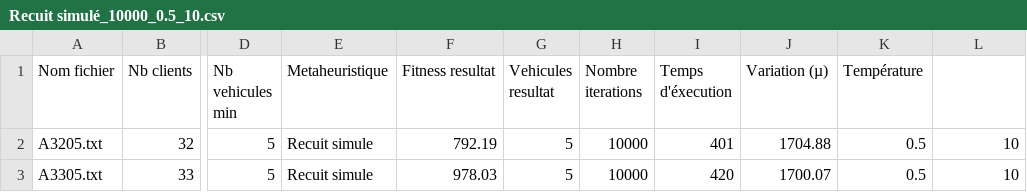
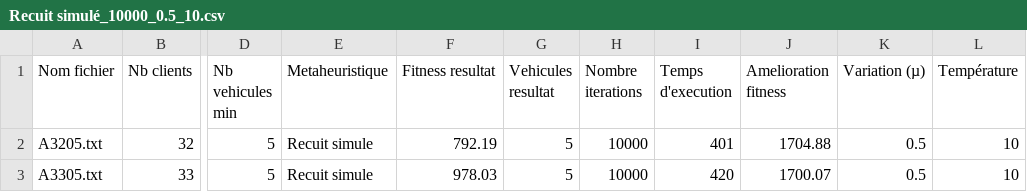
Before and after one commit to remi-martinez/cvrp, a CSV file: files/exports/Recuit simulé_10000_0.5_10.csv, drawn as a sheet; only a part is shown, gaps mark what is left out; the diff names each change by its address in the sheet, - before the commit and + after, or states it on an @@ line.

```diff
--- a/files/exports/Recuit simulé_10000_0.5_10.csv
+++ b/files/exports/Recuit simulé_10000_0.5_10.csv
-I1: Temps d'éxecution
+I1: Temps d'execution
-J1: Variation (µ)
+J1: Amelioration fitness
-K1: Température
+K1: Variation (µ)
-L1: (empty)
+L1: Température
```
Also changed, not shown: files/exports/Recuit simulé_10000_0.5_50.csv, files/exports/Recuit simulé_10000_0.7_10.csv, 7 other files.
